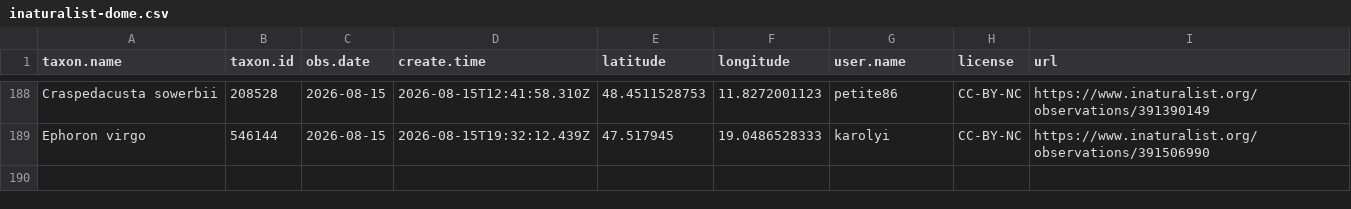
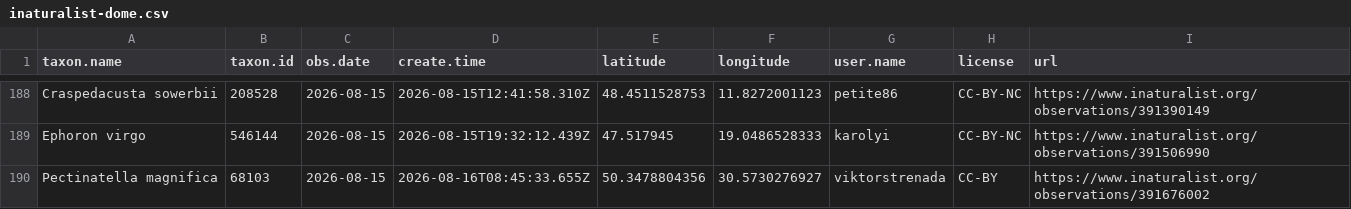
Before and after one commit to adam-egri/dome, a CSV file: inaturalist-dome.csv, drawn as a sheet; only a part is shown, gaps mark what is left out.

Commit message:
scheduled commit

```diff
--- a/inaturalist-dome.csv
+++ b/inaturalist-dome.csv
@@ -189 +189,2 @@ Craspedacusta sowerbii,208528,2026-08-15,2026-08-15T12:41:58.310Z,48.4511528753,
 Ephoron virgo,546144,2026-08-15,2026-08-15T19:32:12.439Z,47.517945,19.0486528333,karolyi,CC-BY-NC,https://www.inaturalist.org/observations/391506990
+Pectinatella magnifica,68103,2026-08-15,2026-08-16T08:45:33.655Z,50.3478804356,30.5730276927,viktorstrenada,CC-BY,https://www.inaturalist.org/observations/391676002
```
